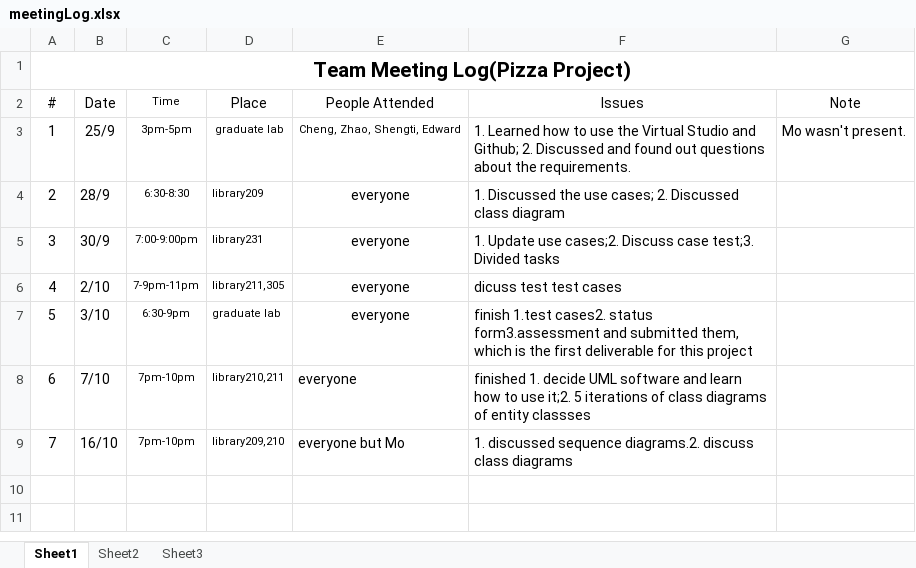
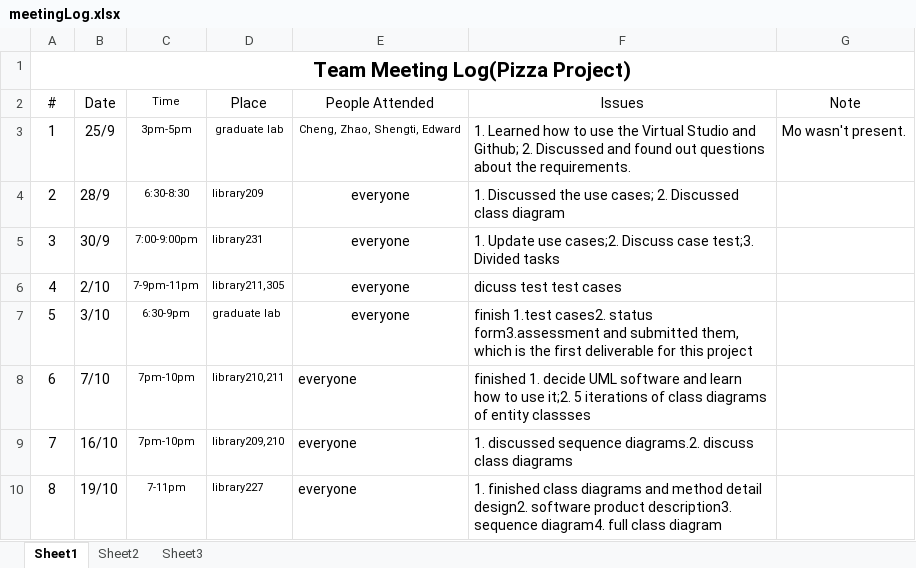
Before and after one commit to mndarren/Pizza, an Excel workbook: meetingLog.xlsx, sheet Sheet1, drawn as a sheet; values as stored, in another font and other column widths than the file's, no borders; the diff names each change by its address in the sheet, - before the commit and + after, or states it on an @@ line.

Commit message:
update meeting log

```diff
--- a/meetingLog.xlsx (sheet Sheet1)
+++ b/meetingLog.xlsx (sheet Sheet1)
-E9 (People Attended): everyone but Mo
+E9 (People Attended): everyone
+row 10: 8 | 19/10 | 7-11pm | library227 | everyone | 1. finished class diagrams and method detail design2. software product description3. sequence diagram4. full class diagram
```
